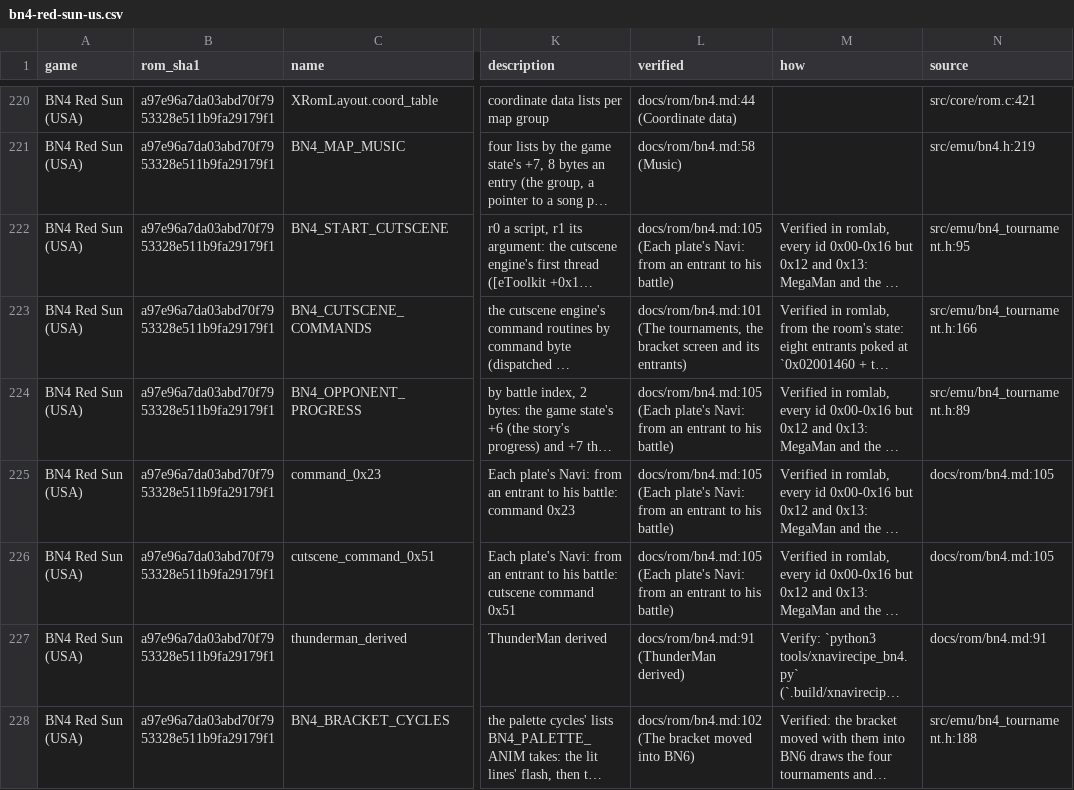
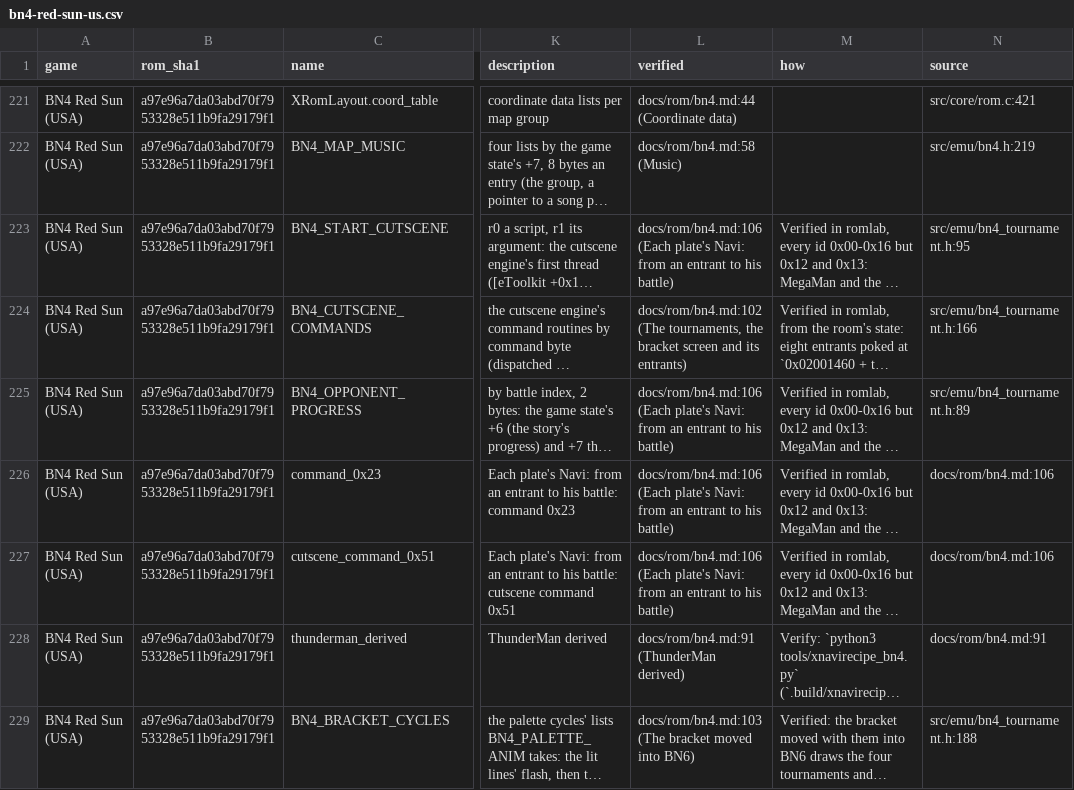
Before and after one commit to saschb2b/Mega-Man-Battle-Network-Cyberworld-Endless, a CSV file: docs/symbols/bn4-red-sun-us.csv, drawn as a sheet; only a part is shown, gaps mark what is left out; long unchanged cells end in …; addresses are those after the commit; the diff covers the shown part only; the diff names each change by its address in the sheet, - before the commit and + after, or states it on an @@ line.

```diff
--- a/docs/symbols/bn4-red-sun-us.csv
+++ b/docs/symbols/bn4-red-sun-us.csv
-L223 (verified): docs/rom/bn4.md:105 (Each plate's…
+L223 (verified): docs/rom/bn4.md:106 (Each plate's…
-L224 (verified): docs/rom/bn4.md:101 (The tournaments,…
+L224 (verified): docs/rom/bn4.md:102 (The tournaments,…
-L225:L227 (verified): docs/rom/bn4.md:105 (Each plate's…
+L225:L227 (verified): docs/rom/bn4.md:106 (Each plate's…
-N226:N227 (source): docs/rom/bn4.md:105
+N226:N227 (source): docs/rom/bn4.md:106
-L229 (verified): docs/rom/bn4.md:102 (The bracket…
+L229 (verified): docs/rom/bn4.md:103 (The bracket…
```
Also changed, not shown: 4 added rows and 152 edited cells elsewhere in this file, 15 other files.
